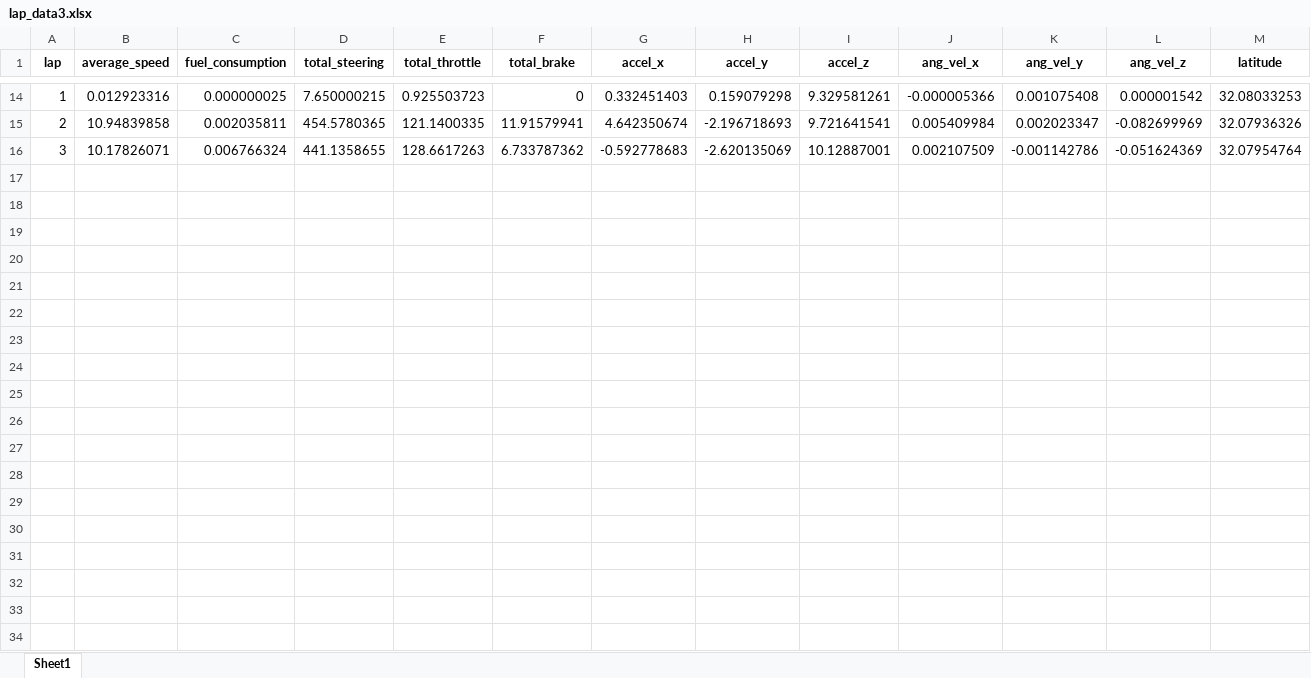
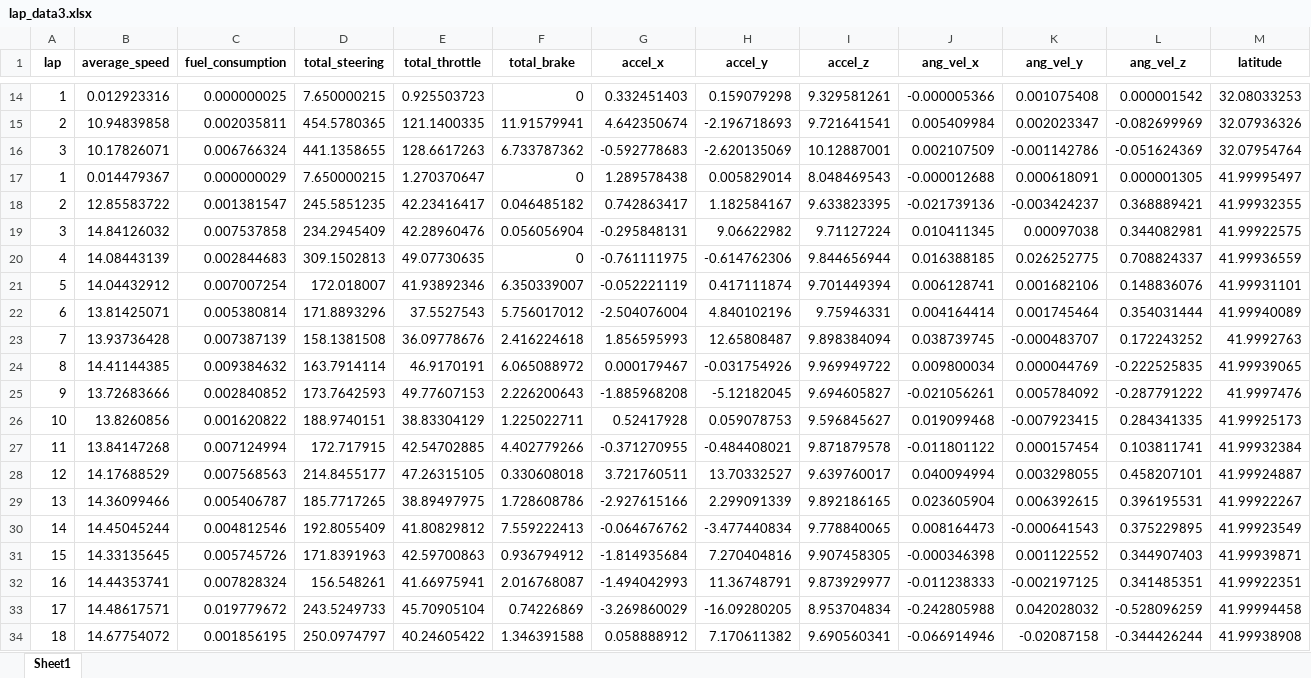
Before and after one commit to CanoniCarLTD/Canonicar_DS, an Excel workbook: ros_bridge/src/carla_data/lap_data3.xlsx, sheet Sheet1, drawn as a sheet; only a part is shown, gaps mark what is left out; values as stored, in another font and other column widths than the file's, no borders; rows hold the shown columns only; the diff covers the shown part only; the diff names each change by its address in the sheet, - before the commit and + after, or states it on an @@ line.

```diff
--- a/ros_bridge/src/carla_data/lap_data3.xlsx (sheet Sheet1)
+++ b/ros_bridge/src/carla_data/lap_data3.xlsx (sheet Sheet1)
+row 17: 1 | 0.014479367 | 0.000000029 | 7.650000215 | 1.270370647 | 0 | 1.289578438 | 0.005829014 | 8.048469543 | -0.000012688 | 0.000618091 | 0.000001305 | 41.99995497
+row 18: 2 | 12.85583722 | 0.001381547 | 245.5851235 | 42.23416417 | 0.046485182 | 0.742863417 | 1.182584167 | 9.633823395 | -0.021739136 | -0.003424237 | 0.368889421 | 41.99932355
+row 19: 3 | 14.84126032 | 0.007537858 | 234.2945409 | 42.28960476 | 0.056056904 | -0.295848131 | 9.06622982 | 9.71127224 | 0.010411345 | 0.00097038 | 0.344082981 | 41.99922575
+row 20: 4 | 14.08443139 | 0.002844683 | 309.1502813 | 49.07730635 | 0 | -0.761111975 | -0.614762306 | 9.844656944 | 0.016388185 | 0.026252775 | 0.708824337 | 41.99936559
+row 21: 5 | 14.04432912 | 0.007007254 | 172.018007 | 41.93892346 | 6.350339007 | -0.052221119 | 0.417111874 | 9.701449394 | 0.006128741 | 0.001682106 | 0.148836076 | 41.99931101
+row 22: 6 | 13.81425071 | 0.005380814 | 171.8893296 | 37.5527543 | 5.756017012 | -2.504076004 | 4.840102196 | 9.75946331 | 0.004164414 | 0.001745464 | 0.354031444 | 41.99940089
+row 23: 7 | 13.93736428 | 0.007387139 | 158.1381508 | 36.09778676 | 2.416224618 | 1.856595993 | 12.65808487 | 9.898384094 | 0.038739745 | -0.000483707 | 0.172243252 | 41.9992763
+row 24: 8 | 14.41144385 | 0.009384632 | 163.7914114 | 46.9170191 | 6.065088972 | 0.000179467 | -0.031754926 | 9.969949722 | 0.009800034 | 0.000044769 | -0.222525835 | 41.99939065
+row 25: 9 | 13.72683666 | 0.002840852 | 173.7642593 | 49.77607153 | 2.226200643 | -1.885968208 | -5.12182045 | 9.694605827 | -0.021056261 | 0.005784092 | -0.287791222 | 41.9997476
+row 26: 10 | 13.8260856 | 0.001620822 | 188.9740151 | 38.83304129 | 1.225022711 | 0.52417928 | 0.059078753 | 9.596845627 | 0.019099468 | -0.007923415 | 0.284341335 | 41.99925173
+row 27: 11 | 13.84147268 | 0.007124994 | 172.717915 | 42.54702885 | 4.402779266 | -0.371270955 | -0.484408021 | 9.871879578 | -0.011801122 | 0.000157454 | 0.103811741 | 41.99932384
+row 28: 12 | 14.17688529 | 0.007568563 | 214.8455177 | 47.26315105 | 0.330608018 | 3.721760511 | 13.70332527 | 9.639760017 | 0.040094994 | 0.003298055 | 0.458207101 | 41.99924887
+row 29: 13 | 14.36099466 | 0.005406787 | 185.7717265 | 38.89497975 | 1.728608786 | -2.927615166 | 2.299091339 | 9.892186165 | 0.023605904 | 0.006392615 | 0.396195531 | 41.99922267
+row 30: 14 | 14.45045244 | 0.004812546 | 192.8055409 | 41.80829812 | 7.559222413 | -0.064676762 | -3.477440834 | 9.778840065 | 0.008164473 | -0.000641543 | 0.375229895 | 41.99923549
+row 31: 15 | 14.33135645 | 0.005745726 | 171.8391963 | 42.59700863 | 0.936794912 | -1.814935684 | 7.270404816 | 9.907458305 | -0.000346398 | 0.001122552 | 0.344907403 | 41.99939871
+row 32: 16 | 14.44353741 | 0.007828324 | 156.548261 | 41.66975941 | 2.016768087 | -1.494042993 | 11.36748791 | 9.873929977 | -0.011238333 | -0.002197125 | 0.341485351 | 41.99922351
+row 33: 17 | 14.48617571 | 0.019779672 | 243.5249733 | 45.70905104 | 0.74226869 | -3.269860029 | -16.09280205 | 8.953704834 | -0.242805988 | 0.042028032 | -0.528096259 | 41.99994458
+row 34: 18 | 14.67754072 | 0.001856195 | 250.0974797 | 40.24605422 | 1.346391588 | 0.058888912 | 7.170611382 | 9.690560341 | -0.066914946 | -0.02087158 | -0.344426244 | 41.99938908
```
Also changed, not shown: 72 added rows elsewhere in this sheet, 4 other files.
